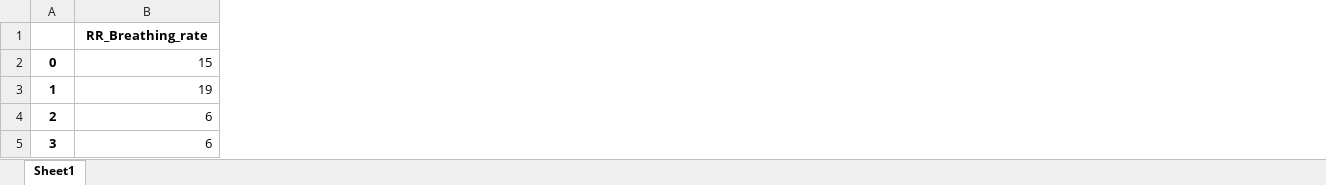
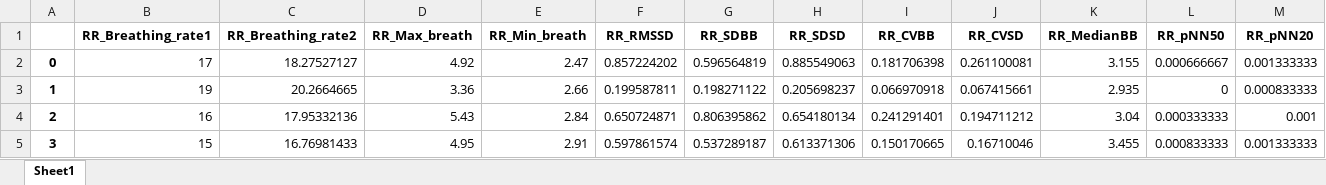
Before and after one commit to SjdTl/BioSensing, an Excel workbook: Features/Plots/RR_plots/Original.xlsx, sheet Sheet1, drawn as a sheet; only a part is shown; values as stored, in another font and other column widths than the file's, no borders; the diff covers the shown part only; the diff names each change by its address in the sheet, - before the commit and + after, or states it on an @@ line.

```diff
--- a/Features/Plots/RR_plots/Original.xlsx (sheet Sheet1)
+++ b/Features/Plots/RR_plots/Original.xlsx (sheet Sheet1)
+column C (RR_Breathing_rate2), rows 2-5: 18.27527127 | 20.2664665 | 17.95332136 | 16.76981433
+column D (RR_Max_breath), rows 2-5: 4.92 | 3.36 | 5.43 | 4.95
+column E (RR_Min_breath), rows 2-5: 2.47 | 2.66 | 2.84 | 2.91
+column F (RR_RMSSD), rows 2-5: 0.857224202 | 0.199587811 | 0.650724871 | 0.597861574
+column G (RR_SDBB), rows 2-5: 0.596564819 | 0.198271122 | 0.806395862 | 0.537289187
+column H (RR_SDSD), rows 2-5: 0.885549063 | 0.205698237 | 0.654180134 | 0.613371306
+column I (RR_CVBB), rows 2-5: 0.181706398 | 0.066970918 | 0.241291401 | 0.150170665
+column J (RR_CVSD), rows 2-5: 0.261100081 | 0.067415661 | 0.194711212 | 0.16710046
+column K (RR_MedianBB), rows 2-5: 3.155 | 2.935 | 3.04 | 3.455
+column L (RR_pNN50), rows 2-5: 0.000666667 | 0 | 0.000333333 | 0.000833333
+column M (RR_pNN20), rows 2-5: 0.001333333 | 0.000833333 | 0.001 | 0.001333333
-B1: RR_Breathing_rate
+B1: RR_Breathing_rate1
-B2 (RR_Breathing_rate1): 15
+B2 (RR_Breathing_rate1): 17
-B4 (RR_Breathing_rate1): 6
+B4 (RR_Breathing_rate1): 16
-B5 (RR_Breathing_rate1): 6
+B5 (RR_Breathing_rate1): 15
```
Also changed, not shown: 878 edited cells elsewhere in this sheet, Features/Plots/RR_plots/sarkar2015.xlsx, 21 other files.
